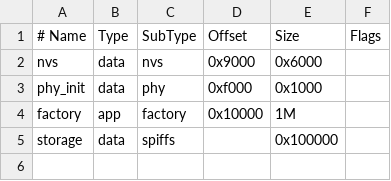
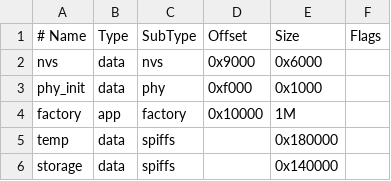
Before and after one commit to tcc-grupo-4-pes/gse_fls, a CSV file: modulo_bc/partitions.csv, drawn as a sheet.

```diff
--- a/modulo_bc/partitions.csv
+++ b/modulo_bc/partitions.csv
@@ -4,2 +4,3 @@ phy_init, data, phy,     0xf000,  0x1000,
 factory,  app,  factory, 0x10000, 1M,
-storage,  data, spiffs,  ,        0x100000,
+temp,     data, spiffs,  ,        0x180000,
+storage,  data, spiffs,  ,        0x140000,
```
Also changed, not shown: 3 other files.
